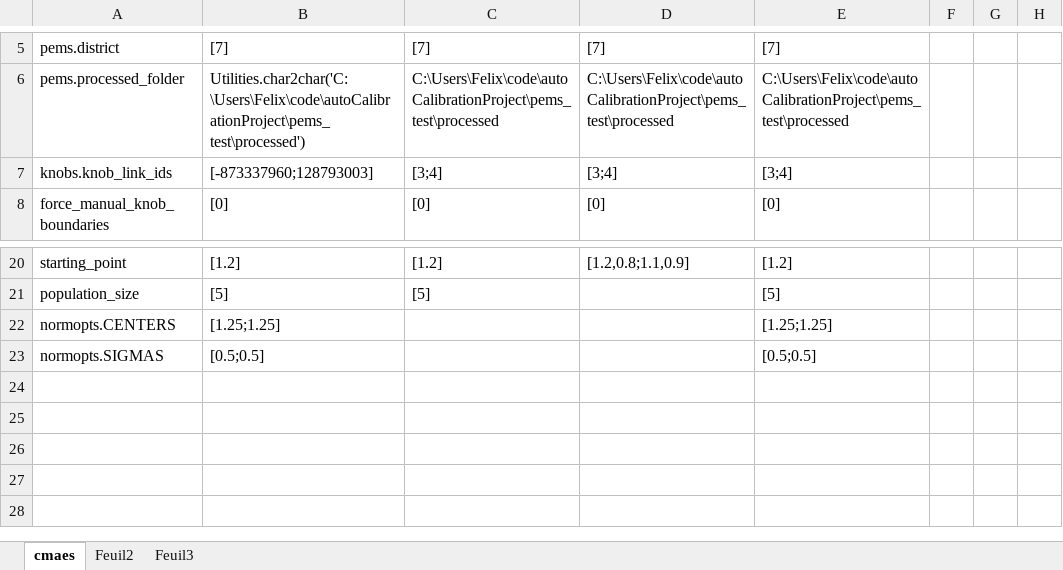
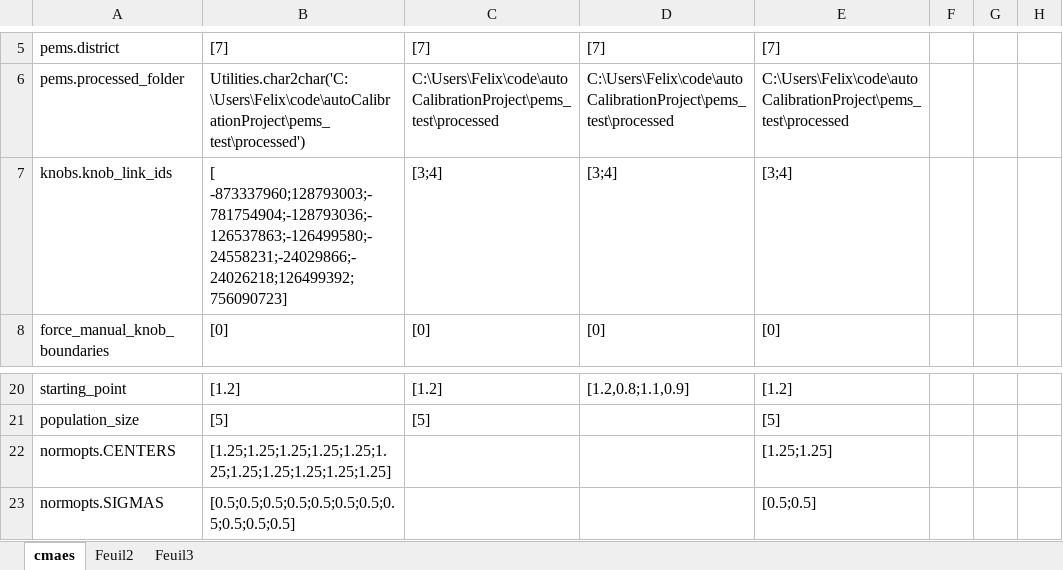
Before and after one commit to felixmeziere/autoCalibrationProject, an Excel workbook: xls/Cmaes_210E_program.xlsx, sheet cmaes, drawn as a sheet; only a part is shown, gaps mark what is left out; values as stored, in another font and other column widths than the file's, no borders; the diff names each change by its address in the sheet, - before the commit and + after, or states it on an @@ line.

```diff
--- a/xls/Cmaes_210E_program.xlsx (sheet cmaes)
+++ b/xls/Cmaes_210E_program.xlsx (sheet cmaes)
-B7: [-873337960;128793003]
+B7: [ -873337960;128793003;-781754904;-128793036;-126537863;-126499580;-24558231;-24029866;-24026218;126499392;756090723]
-B22: [1.25;1.25]
+B22: [1.25;1.25;1.25;1.25;1.25;1.25;1.25;1.25;1.25;1.25;1.25]
-B23: [0.5;0.5]
+B23: [0.5;0.5;0.5;0.5;0.5;0.5;0.5;0.5;0.5;0.5;0.5]
```
Also changed, not shown: 3 other files.
